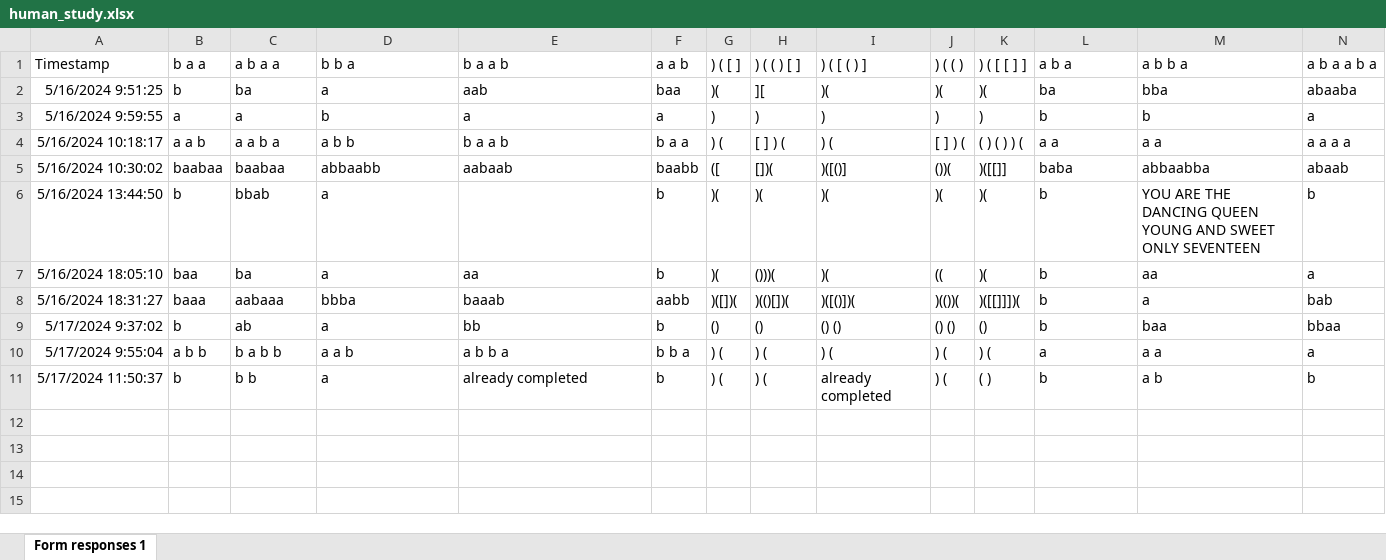
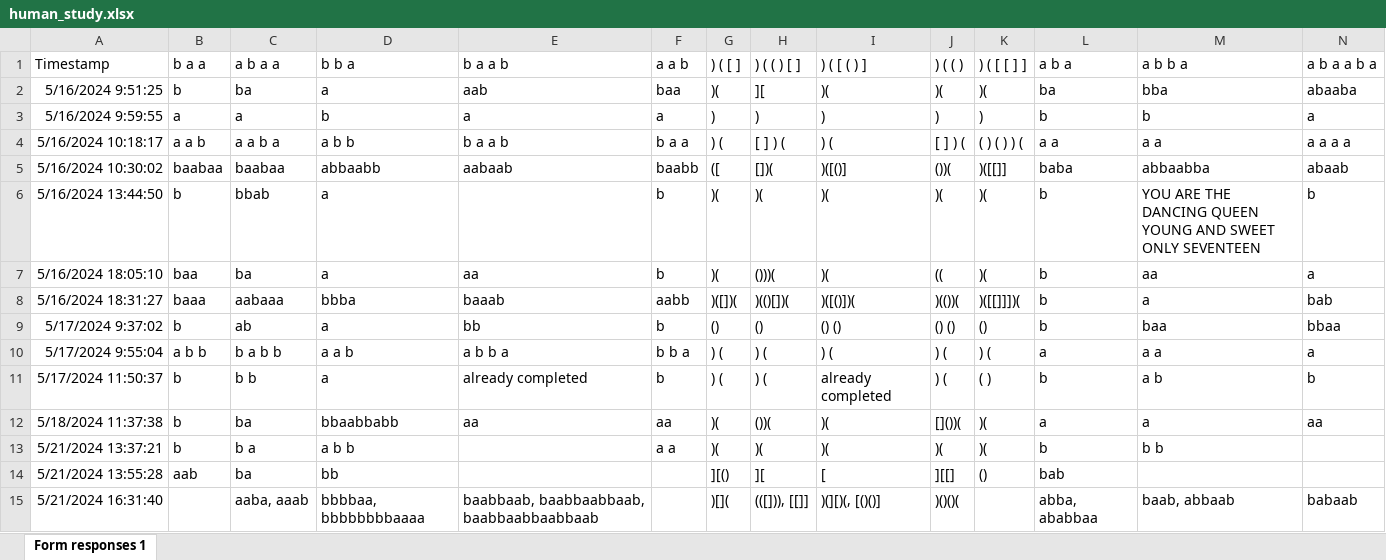
Before and after one commit to meszarosanna/rule_extrapolation, an Excel workbook: notebooks/human_study.xlsx, sheet Form responses 1, drawn as a sheet; only a part is shown; values as stored, in another font and other column widths than the file's, no borders; charts and pictures not drawn; rows hold the shown columns only; the diff names each change by its address in the sheet, - before the commit and + after, or states it on an @@ line.

Commit message:
updated human study results

```diff
--- a/notebooks/human_study.xlsx (sheet Form responses 1)
+++ b/notebooks/human_study.xlsx (sheet Form responses 1)
+row 12: 5/18/2024 11:37:38 | b | ba | bbaabbabb | aa | aa | )( | ())( | )( | []())( | )( | a | a | aa
+row 13: 5/21/2024 13:37:21 | b | b a | a b b |  | a a | )( | )( | )( | )( | )( | b | b b
+row 14: 5/21/2024 13:55:28 | aab | ba | bb |  |  | ][() | ][ | [ | ][[] | () | bab
+row 15: 5/21/2024 16:31:40 |  | aaba, aaab | bbbbaa, bbbbbbbbaaaa | baabbaab, baabbaabbaab, baabbaabbaabbaab |  | )[]( | (([])), [[]] | )(][)(, [()()] | )()()( |  | abba, ababbaa | baab, abbaab | babaab
```
Also changed, not shown: 1 other file.
